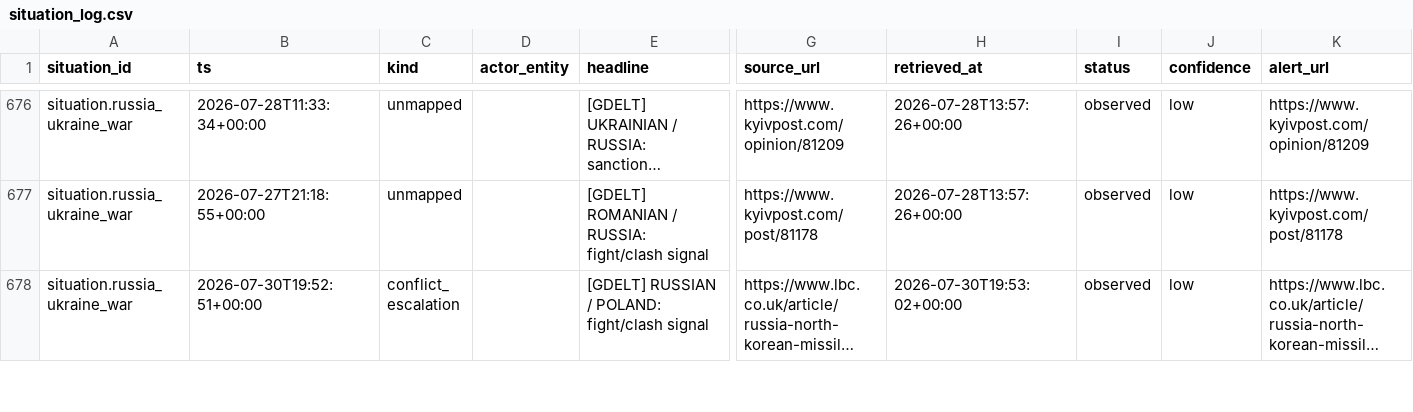
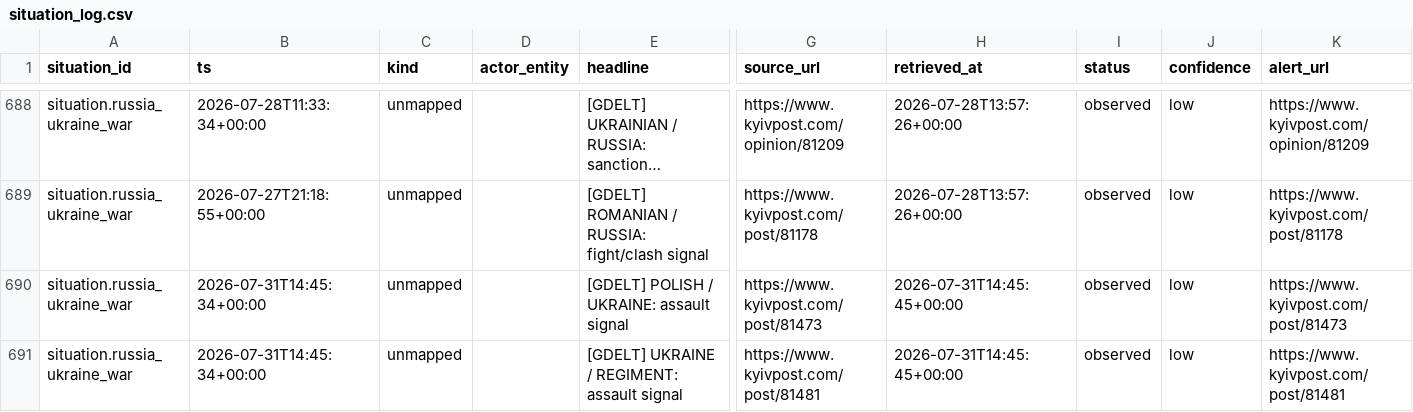
Before and after one commit to josephdelany/ripple-engine, a CSV file: data/state/situation_log.csv, drawn as a sheet; only a part is shown, gaps mark what is left out; the shorter side is filled out with more unchanged rows; long unchanged cells end in …; rows hold the shown columns only; the diff covers the shown part only; the diff names each change by its address in the sheet, - before the commit and + after, or states it on an @@ line.

```diff
--- a/data/state/situation_log.csv
+++ b/data/state/situation_log.csv
+row 690: situation.russia_ukraine_war | 2026-07-31T14:45:34+00:00 | unmapped |  | [GDELT] POLISH / UKRAINE: assault signal | https://www.kyivpost.com/post/81473 | 2026-07-31T14:45:45+00:00 | observed | low | https://www.kyivpost.com/post/81473
+row 691: situation.russia_ukraine_war | 2026-07-31T14:45:34+00:00 | unmapped |  | [GDELT] UKRAINE / REGIMENT: assault signal | https://www.kyivpost.com/post/81481 | 2026-07-31T14:45:45+00:00 | observed | low | https://www.kyivpost.com/post/81481
```
Also changed, not shown: 13 added rows elsewhere in this file, 2 other files.
